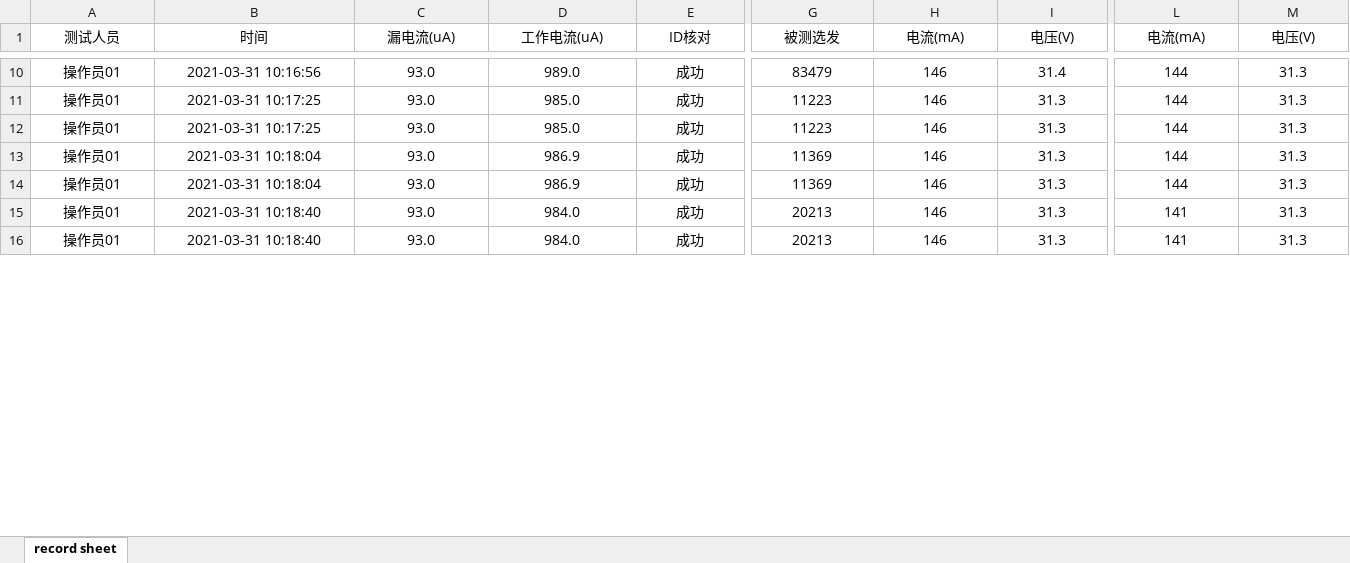
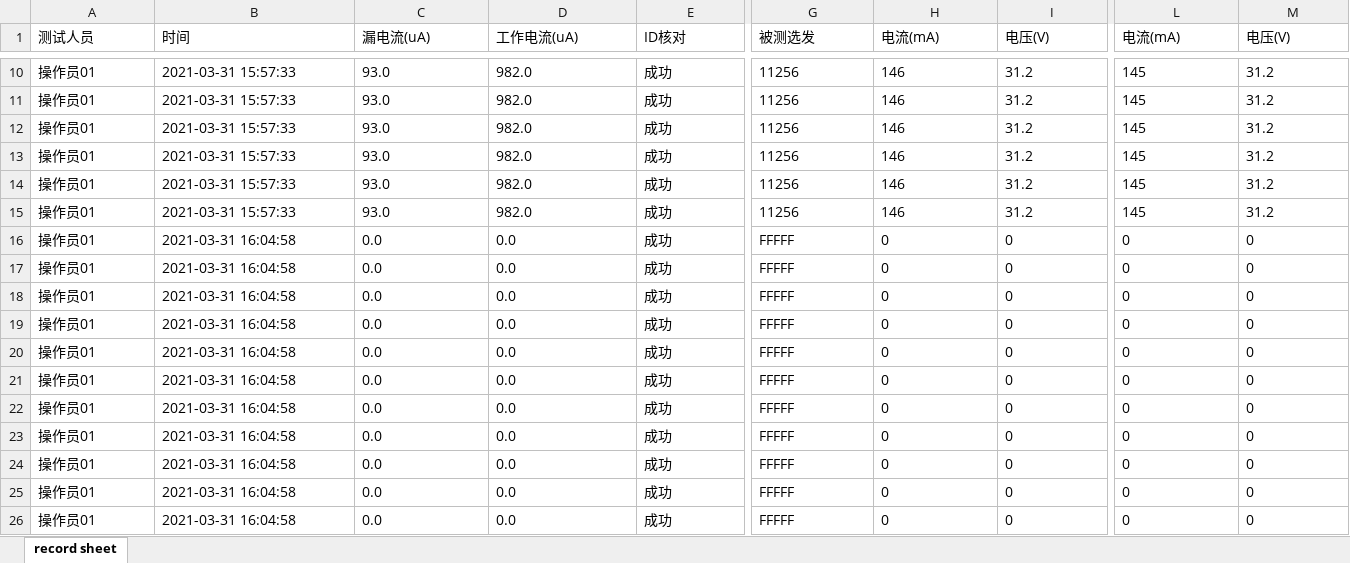
Before and after one commit to LeeGingko/Terminal, an Excel workbook: recording.xlsx, sheet record sheet, drawn as a sheet; only a part is shown, gaps mark what is left out; values as stored, in another font and other column widths than the file's, no borders; rows hold the shown columns only; the diff covers the shown part only; the diff names each change by its address in the sheet, - before the commit and + after, or states it on an @@ line.

```diff
--- a/recording.xlsx (sheet record sheet)
+++ b/recording.xlsx (sheet record sheet)
-A1:M16 alignment: center
+A1:M16 alignment: left
-B10 (时间): 2021-03-31 10:16:56
+B10 (时间): 2021-03-31 15:57:33
-D10 (工作电流(uA)): 989.0
+D10 (工作电流(uA)): 982.0
-G10 (被测选发): 83479
+G10 (被测选发): 11256
-I10 (电压(V)): 31.4
+I10 (电压(V)): 31.2
-L10:L14 (电流(mA)): 144
+L10:L14 (电流(mA)): 145
-M10:M15 (电压(V)): 31.3
+M10:M15 (电压(V)): 31.2
-B11:B12 (时间): 2021-03-31 10:17:25
+B11:B12 (时间): 2021-03-31 15:57:33
-D11:D12 (工作电流(uA)): 985.0
+D11:D12 (工作电流(uA)): 982.0
-G11:G12 (被测选发): 11223
+G11:G12 (被测选发): 11256
-I11:I15 (电压(V)): 31.3
+I11:I15 (电压(V)): 31.2
-B13:B14 (时间): 2021-03-31 10:18:04
+B13:B14 (时间): 2021-03-31 15:57:33
-D13:D14 (工作电流(uA)): 986.9
+D13:D14 (工作电流(uA)): 982.0
-G13:G14 (被测选发): 11369
+G13:G14 (被测选发): 11256
-B15 (时间): 2021-03-31 10:18:40
+B15 (时间): 2021-03-31 15:57:33
-D15 (工作电流(uA)): 984.0
+D15 (工作电流(uA)): 982.0
-G15 (被测选发): 20213
+G15 (被测选发): 11256
-L15 (电流(mA)): 141
+L15 (电流(mA)): 145
-B16 (时间): 2021-03-31 10:18:40
+B16 (时间): 2021-03-31 16:04:58
-C16 (漏电流(uA)): 93.0
+C16 (漏电流(uA)): 0.0
-D16 (工作电流(uA)): 984.0
+D16 (工作电流(uA)): 0.0
-G16 (被测选发): 20213
+G16 (被测选发): FFFFF
-H16 (电流(mA)): 146
+H16 (电流(mA)): 0
-I16 (电压(V)): 31.3
+I16 (电压(V)): 0
-L16 (电流(mA)): 141
+L16 (电流(mA)): 0
-M16 (电压(V)): 31.3
+M16 (电压(V)): 0
+row 17: 操作员01 | 2021-03-31 16:04:58 | 0.0 | 0.0 | 成功 | FFFFF | 0 | 0 | 0 | 0
+row 18: 操作员01 | 2021-03-31 16:04:58 | 0.0 | 0.0 | 成功 | FFFFF | 0 | 0 | 0 | 0
+row 19: 操作员01 | 2021-03-31 16:04:58 | 0.0 | 0.0 | 成功 | FFFFF | 0 | 0 | 0 | 0
+row 20: 操作员01 | 2021-03-31 16:04:58 | 0.0 | 0.0 | 成功 | FFFFF | 0 | 0 | 0 | 0
+row 21: 操作员01 | 2021-03-31 16:04:58 | 0.0 | 0.0 | 成功 | FFFFF | 0 | 0 | 0 | 0
+row 22: 操作员01 | 2021-03-31 16:04:58 | 0.0 | 0.0 | 成功 | FFFFF | 0 | 0 | 0 | 0
+row 23: 操作员01 | 2021-03-31 16:04:58 | 0.0 | 0.0 | 成功 | FFFFF | 0 | 0 | 0 | 0
+row 24: 操作员01 | 2021-03-31 16:04:58 | 0.0 | 0.0 | 成功 | FFFFF | 0 | 0 | 0 | 0
+row 25: 操作员01 | 2021-03-31 16:04:58 | 0.0 | 0.0 | 成功 | FFFFF | 0 | 0 | 0 | 0
+row 26: 操作员01 | 2021-03-31 16:04:58 | 0.0 | 0.0 | 成功 | FFFFF | 0 | 0 | 0 | 0
```
Also changed, not shown: 24 added rows, 84 edited cells and cell formats elsewhere in this sheet, 31 other files.
